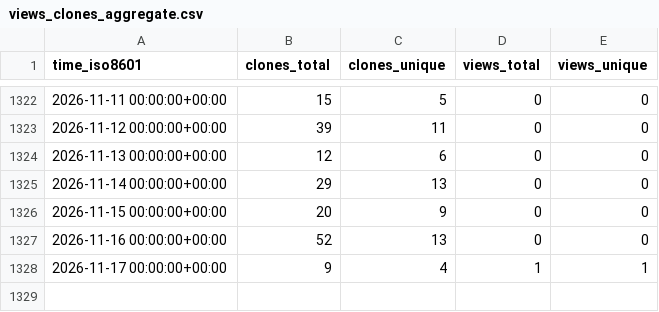
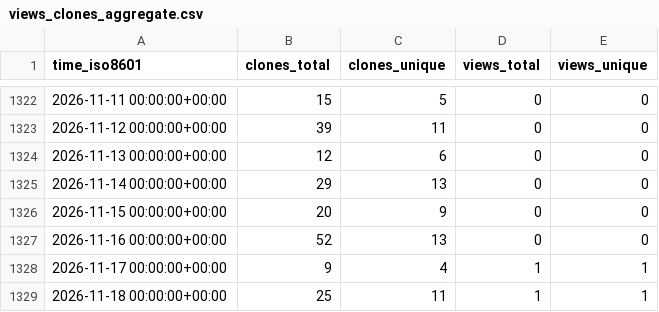
Before and after one commit to EarthSciML/GasChem.jl, a CSV file: EarthSciML/GasChem.jl/ghrs-data/views_clones_aggregate.csv, drawn as a sheet; only a part is shown, gaps mark what is left out.

```diff
--- a/EarthSciML/GasChem.jl/ghrs-data/views_clones_aggregate.csv
+++ b/EarthSciML/GasChem.jl/ghrs-data/views_clones_aggregate.csv
@@ -1328 +1328,2 @@ time_iso8601,clones_total,clones_unique,views_total,views_unique
 2026-11-17 00:00:00+00:00,9,4,1,1
+2026-11-18 00:00:00+00:00,25,11,1,1
```
Also changed, not shown: 1 other file.
